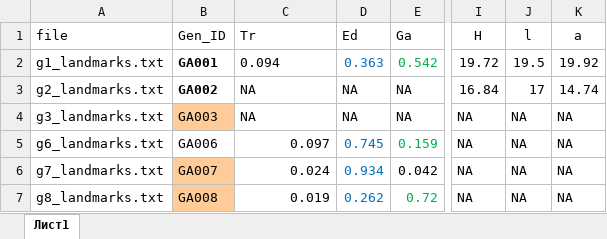
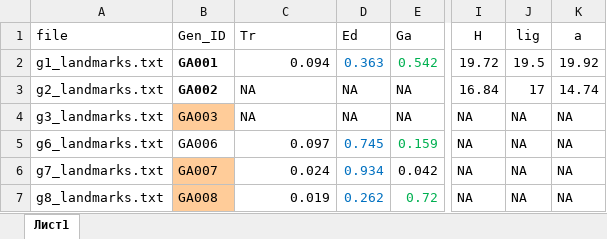
Before and after one commit to polydora/Articles_in_progress, an Excel workbook: Edulis trossulus galloprovincialis in Goseid/R_calc_geomorph/Data/gen_markers.xlsx, sheet Лист1, drawn as a sheet; only a part is shown, gaps mark what is left out; values as stored, in another font and other column widths than the file's, no borders; conditional formats not drawn; the diff names each change by its address in the sheet, - before the commit and + after, or states it on an @@ line.

```diff
--- a/Edulis trossulus galloprovincialis in Goseid/R_calc_geomorph/Data/gen_markers.xlsx (sheet Лист1)
+++ b/Edulis trossulus galloprovincialis in Goseid/R_calc_geomorph/Data/gen_markers.xlsx (sheet Лист1)
-J1: l
+J1: lig
-C2 alignment: left
+C2 alignment: right
```
Also changed, not shown: MYTRED 2020/Mytred_2020_growth.xlsx, 2 other files.
